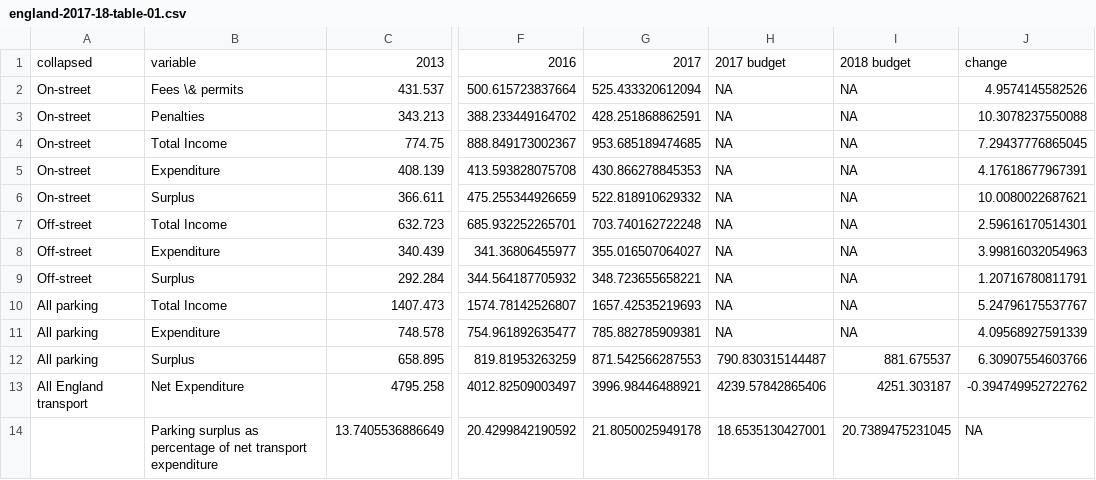
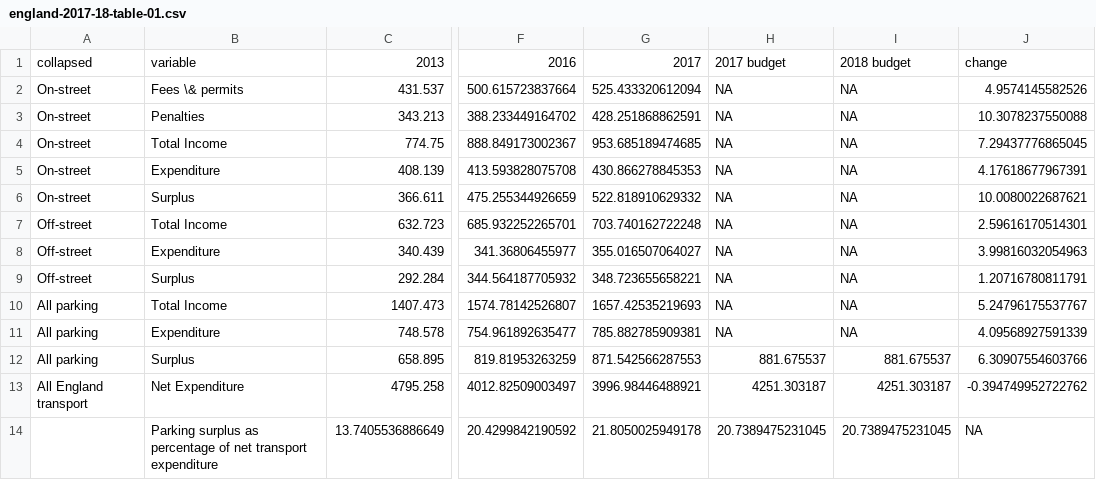
Before and after one commit to majazaloznik/2019-rac-parking, a CSV file: outputs/csv-tables/england-2017-18/england-2017-18-table-01.csv, drawn as a sheet; only a part is shown, gaps mark what is left out; the diff names each change by its address in the sheet, - before the commit and + after, or states it on an @@ line.

```diff
--- a/outputs/csv-tables/england-2017-18/england-2017-18-table-01.csv
+++ b/outputs/csv-tables/england-2017-18/england-2017-18-table-01.csv
-H12: 790.830315144487
+H12: 881.675537
-H13: 4239.57842865406
+H13: 4251.303187
-H14: 18.6535130427001
+H14: 20.7389475231045
```
Also changed, not shown: data/01-raw/rpi.csv, outputs/csv-tables/england-2017-18/england-2017-18-table-04.csv, 27 other files.
